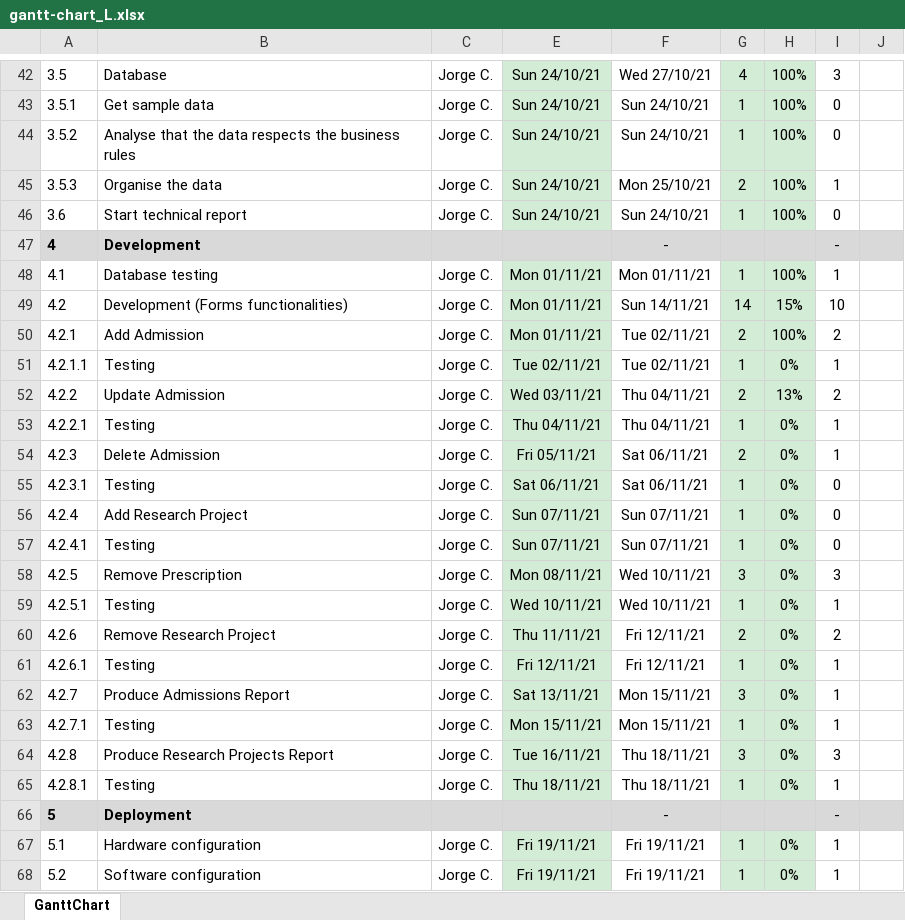
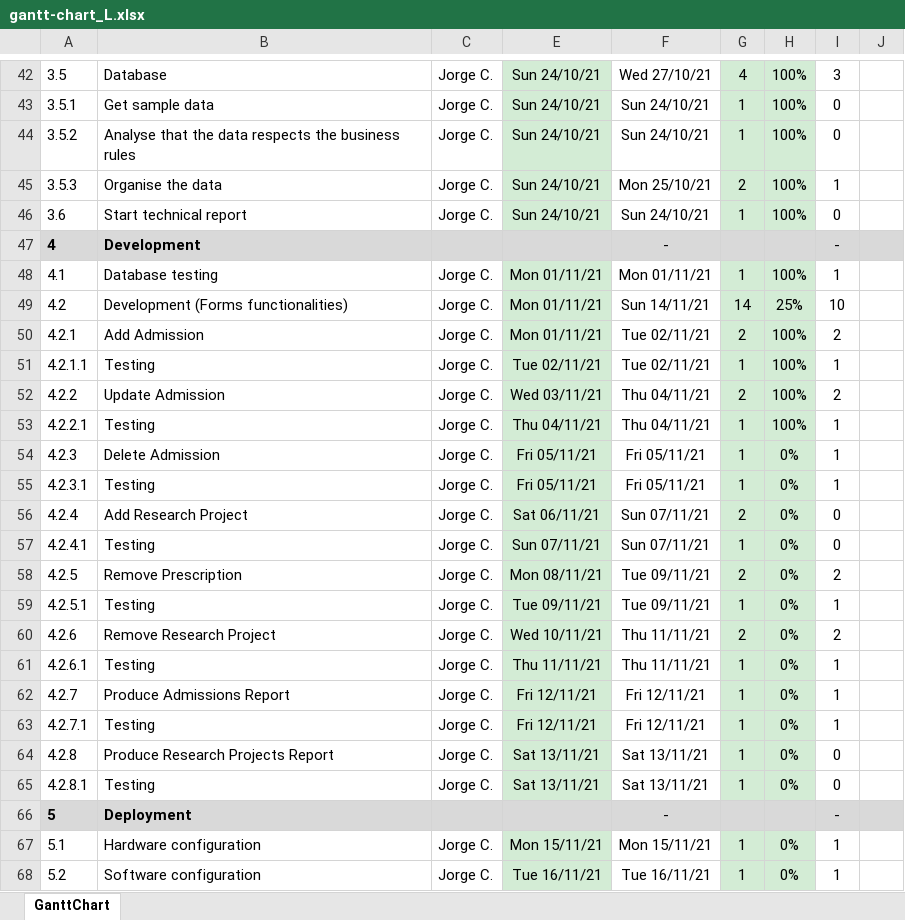
Before and after one commit to JorgeCampero/5607, an Excel workbook: gantt-chart_L.xlsx, sheet GanttChart, drawn as a sheet; only a part is shown, gaps mark what is left out; values as stored, in another font and other column widths than the file's, no borders; charts and pictures and conditional formats not drawn; the diff covers the shown part only; the diff names each change by its address in the sheet, - before the commit and + after, or states it on an @@ line.

```diff
--- a/gantt-chart_L.xlsx (sheet GanttChart)
+++ b/gantt-chart_L.xlsx (sheet GanttChart)
-H49: 15%
+H49: 25%
-H51: 0%
+H51: 100%
-H52: 13%
+H52: 100%
-H53: 0%
+H53: 100%
-F54:F55: Sat 06/11/21
+F54:F55: Fri 05/11/21
-G54: 2
+G54: 1
-E55: Sat 06/11/21
+E55: Fri 05/11/21
-I55: 0
+I55: 1
-E56: Sun 07/11/21
+E56: Sat 06/11/21
-G56: 1
+G56: 2
-F58:F59: Wed 10/11/21
+F58:F59: Tue 09/11/21
-G58: 3
+G58: 2
-I58: 3
+I58: 2
-E59: Wed 10/11/21
+E59: Tue 09/11/21
-E60: Thu 11/11/21
+E60: Wed 10/11/21
-F60:F61: Fri 12/11/21
+F60:F61: Thu 11/11/21
-E61: Fri 12/11/21
+E61: Thu 11/11/21
-E62: Sat 13/11/21
+E62: Fri 12/11/21
-F62:F63: Mon 15/11/21
+F62:F63: Fri 12/11/21
-G62: 3
+G62: 1
-E63: Mon 15/11/21
+E63: Fri 12/11/21
-E64: Tue 16/11/21
+E64: Sat 13/11/21
-F64:F65: Thu 18/11/21
+F64:F65: Sat 13/11/21
-G64: 3
+G64: 1
-I64: 3
+I64: 0
-E65: Thu 18/11/21
+E65: Sat 13/11/21
-I65: 1
+I65: 0
-E67: Fri 19/11/21
+E67: Mon 15/11/21
-F67: Fri 19/11/21
+F67: Mon 15/11/21
-E68: Fri 19/11/21
+E68: Tue 16/11/21
-F68: Fri 19/11/21
+F68: Tue 16/11/21
```
Also changed, not shown: 4 edited cells elsewhere in this sheet, 2 other files.
